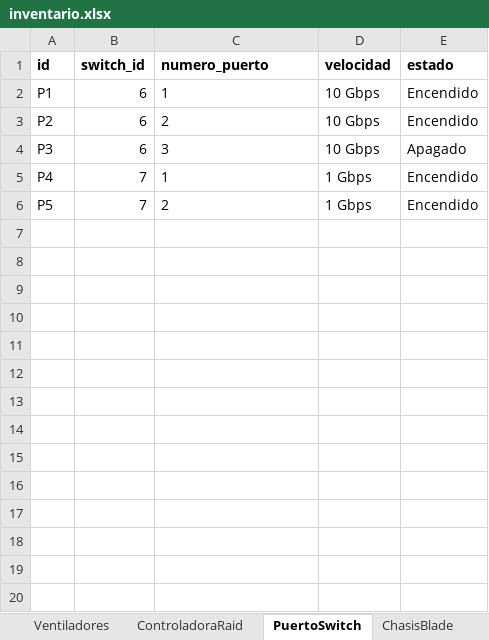
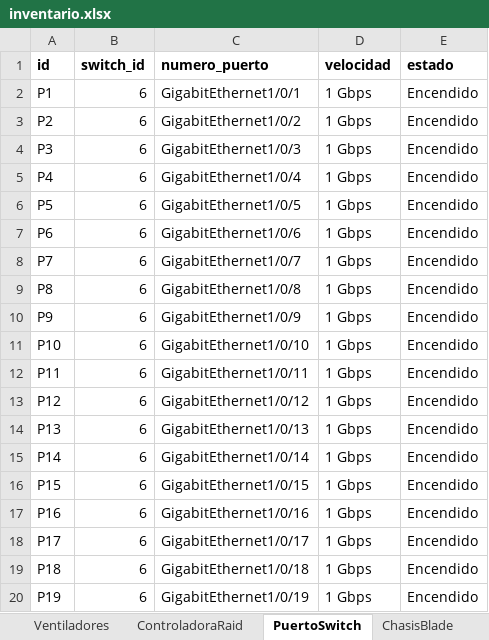
Before and after one commit to Alfredo123255/Backend-SI-INFRA-TI, an Excel workbook: backend-infra-ti/src/main/resources/data/inventario.xlsx, sheet PuertoSwitch, drawn as a sheet; only a part is shown; values as stored, in another font and other column widths than the file's, no borders; the diff covers the shown part only; the diff names each change by its address in the sheet, - before the commit and + after, or states it on an @@ line.

```diff
--- a/backend-infra-ti/src/main/resources/data/inventario.xlsx (sheet PuertoSwitch)
+++ b/backend-infra-ti/src/main/resources/data/inventario.xlsx (sheet PuertoSwitch)
-C2 (numero_puerto): 1
+C2 (numero_puerto): GigabitEthernet1/0/1
-D2:D4 (velocidad): 10 Gbps
+D2:D4 (velocidad): 1 Gbps
-C3 (numero_puerto): 2
+C3 (numero_puerto): GigabitEthernet1/0/2
-C4 (numero_puerto): 3
+C4 (numero_puerto): GigabitEthernet1/0/3
-E4 (estado): Apagado
+E4 (estado): Encendido
-B5:B6 (switch_id): 7
+B5:B6 (switch_id): 6
-C5 (numero_puerto): 1
+C5 (numero_puerto): GigabitEthernet1/0/4
-C6 (numero_puerto): 2
+C6 (numero_puerto): GigabitEthernet1/0/5
+row 7: P6 | 6 | GigabitEthernet1/0/6 | 1 Gbps | Encendido
+row 8: P7 | 6 | GigabitEthernet1/0/7 | 1 Gbps | Encendido
+row 9: P8 | 6 | GigabitEthernet1/0/8 | 1 Gbps | Encendido
+row 10: P9 | 6 | GigabitEthernet1/0/9 | 1 Gbps | Encendido
+row 11: P10 | 6 | GigabitEthernet1/0/10 | 1 Gbps | Encendido
+row 12: P11 | 6 | GigabitEthernet1/0/11 | 1 Gbps | Encendido
+row 13: P12 | 6 | GigabitEthernet1/0/12 | 1 Gbps | Encendido
+row 14: P13 | 6 | GigabitEthernet1/0/13 | 1 Gbps | Encendido
+row 15: P14 | 6 | GigabitEthernet1/0/14 | 1 Gbps | Encendido
+row 16: P15 | 6 | GigabitEthernet1/0/15 | 1 Gbps | Encendido
+row 17: P16 | 6 | GigabitEthernet1/0/16 | 1 Gbps | Encendido
+row 18: P17 | 6 | GigabitEthernet1/0/17 | 1 Gbps | Encendido
+row 19: P18 | 6 | GigabitEthernet1/0/18 | 1 Gbps | Encendido
+row 20: P19 | 6 | GigabitEthernet1/0/19 | 1 Gbps | Encendido
```
Also changed, not shown: 115 added rows elsewhere in this sheet, sheet Ram, sheet ActivosTI, sheet FuentesPoder, sheet Discos, sheet Cpu, sheet TarjetasRed, 7 more sheets, 7 other files.
